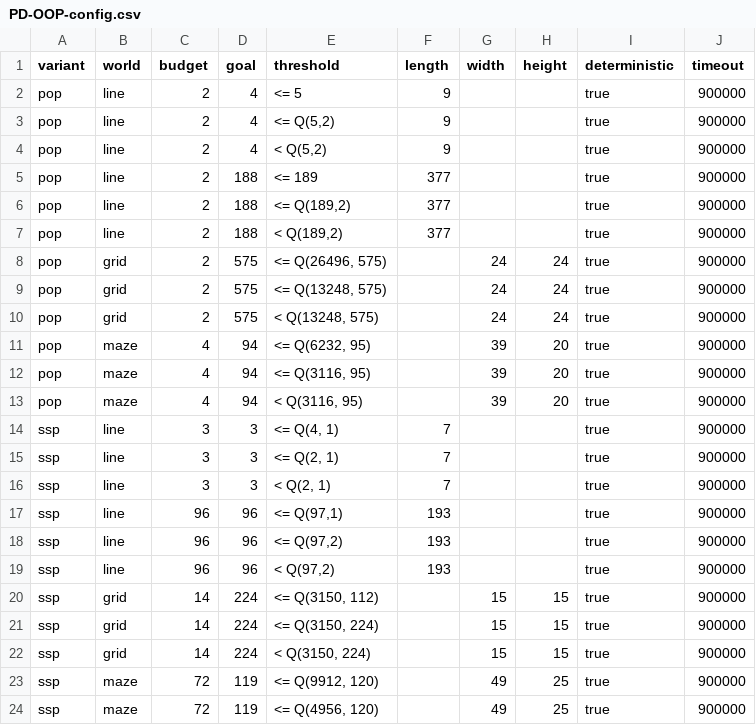
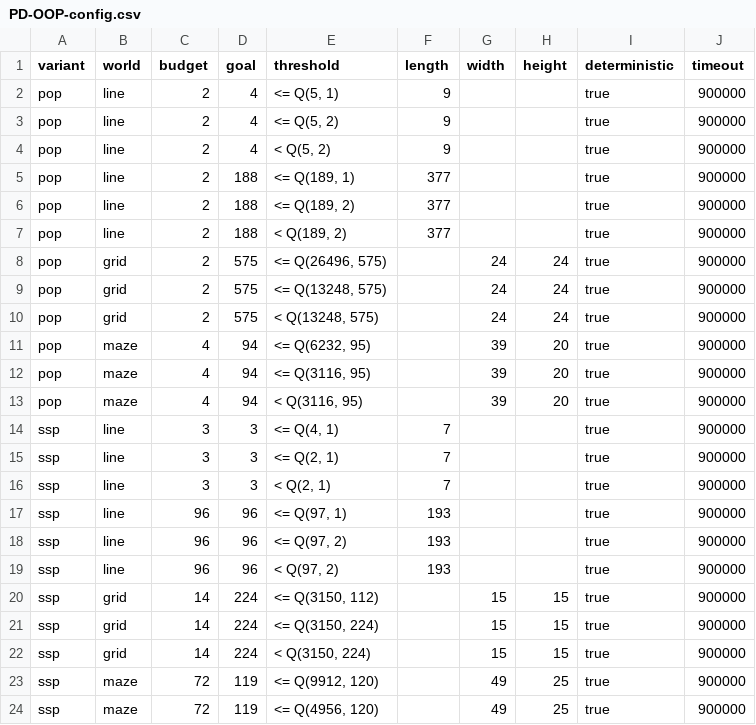
Before and after one commit to Zedrichu/Optimal-Observability-Problem, a CSV file: dynamic_solvers/PD-OOP-config.csv, drawn as a sheet; only a part is shown.

Commit message:
Converted ints to fractions in configurations

```diff
--- a/dynamic_solvers/PD-OOP-config.csv
+++ b/dynamic_solvers/PD-OOP-config.csv
@@ -1,8 +1,8 @@
 "variant","world","budget","goal","threshold","length","width","height","deterministic","timeout"
-pop,line,2,4,"<= 5",9,,,true,900000
-pop,line,2,4,"<= Q(5,2)",9,,,true,900000
-pop,line,2,4,"< Q(5,2)",9,,,true,900000
-pop,line,2,188,"<= 189",377,,,true,900000
-pop,line,2,188,"<= Q(189,2)",377,,,true,900000
-pop,line,2,188,"< Q(189,2)",377,,,true,900000
+pop,line,2,4,"<= Q(5, 1)",9,,,true,900000
+pop,line,2,4,"<= Q(5, 2)",9,,,true,900000
+pop,line,2,4,"< Q(5, 2)",9,,,true,900000
+pop,line,2,188,"<= Q(189, 1)",377,,,true,900000
+pop,line,2,188,"<= Q(189, 2)",377,,,true,900000
+pop,line,2,188,"< Q(189, 2)",377,,,true,900000
 pop,grid,2,575,"<= Q(26496, 575)",,24,24,true,900000
@@ -16,5 +16,5 @@ ssp,line,3,3,"<= Q(2, 1)",7,,,true,900000
 ssp,line,3,3,"< Q(2, 1)",7,,,true,900000
-ssp,line,96,96,"<= Q(97,1)",193,,,true,900000
-ssp,line,96,96,"<= Q(97,2)",193,,,true,900000
-ssp,line,96,96,"< Q(97,2)",193,,,true,900000
+ssp,line,96,96,"<= Q(97, 1)",193,,,true,900000
+ssp,line,96,96,"<= Q(97, 2)",193,,,true,900000
+ssp,line,96,96,"< Q(97, 2)",193,,,true,900000
 ssp,grid,14,224,"<= Q(3150, 112)",,15,15,true,900000
```
Also changed, not shown: dynamic_solvers/Pos-OOP-config.csv.
